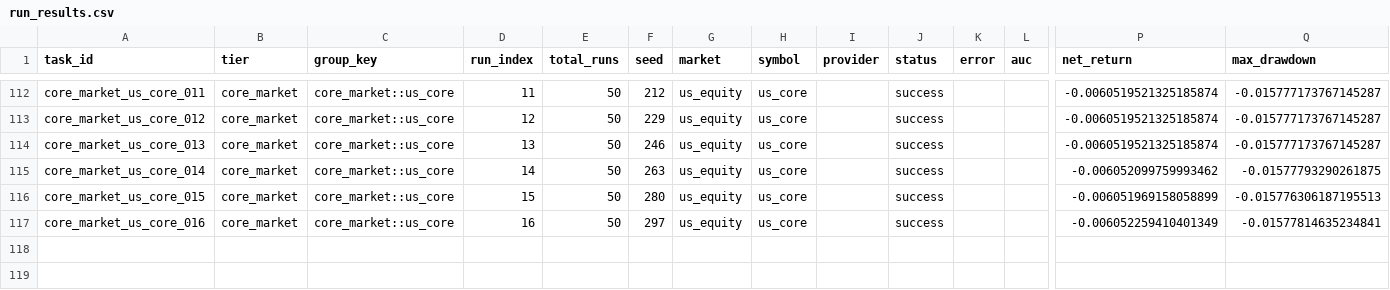
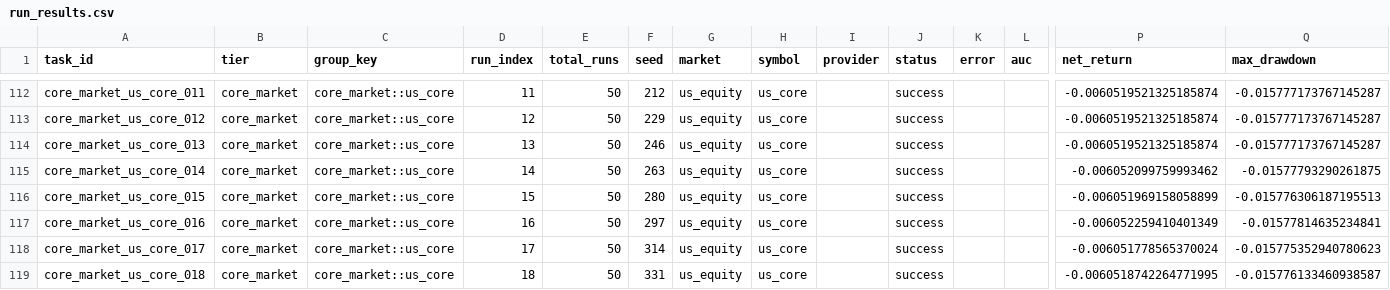
Before and after one commit to KaizYz/StockandCrypto, a CSV file: experiments/stability_training/run_20260211_145411/run_results.csv, drawn as a sheet; only a part is shown, gaps mark what is left out; rows hold the shown columns only; the diff names each change by its address in the sheet, - before the commit and + after, or states it on an @@ line.

Commit message:
training update

```diff
--- a/experiments/stability_training/run_20260211_145411/run_results.csv
+++ b/experiments/stability_training/run_20260211_145411/run_results.csv
+row 118: core_market_us_core_017 | core_market | core_market::us_core | 17 | 50 | 314 | us_equity | us_core |  | success |  |  | -0.006051778565370024 | -0.015775352940780623
+row 119: core_market_us_core_018 | core_market | core_market::us_core | 18 | 50 | 331 | us_equity | us_core |  | success |  |  | -0.0060518742264771995 | -0.015776133460938587
```
Also changed, not shown: experiments/stability_training/run_20260211_145411/early_stop_checks.csv, 15 other files.
